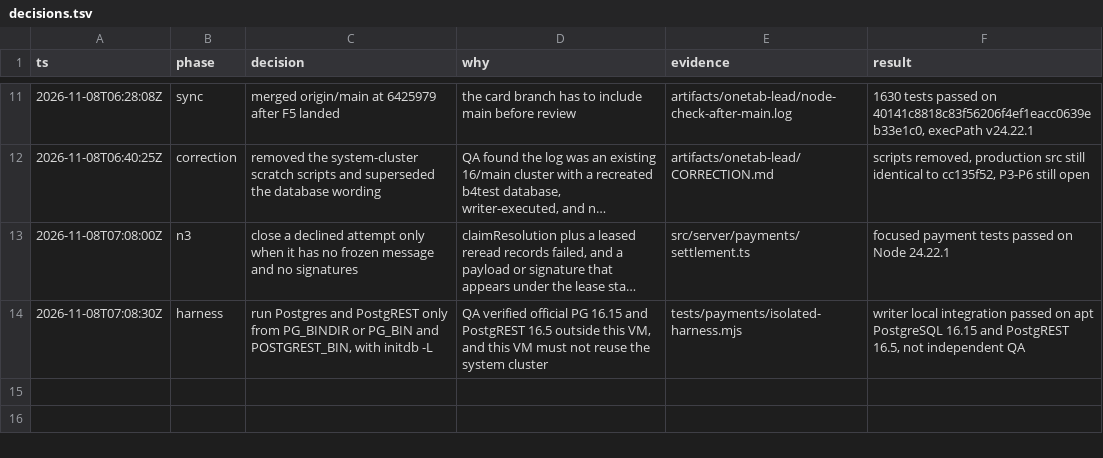
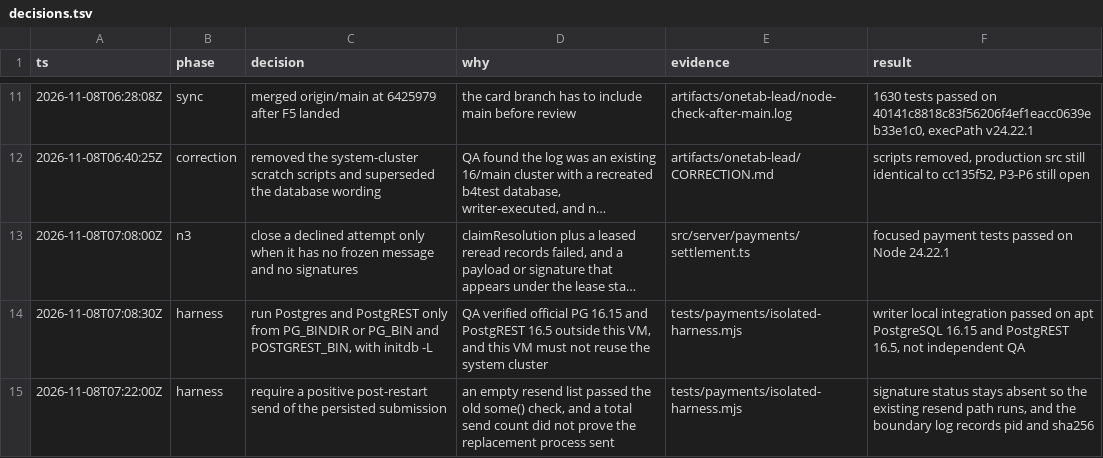
Before and after one commit to nefalos-tech/OneTab, a TSV file: artifacts/onetab-lead/decisions.tsv, drawn as a sheet; only a part is shown, gaps mark what is left out; long unchanged cells end in ….

```diff
--- a/artifacts/onetab-lead/decisions.tsv
+++ b/artifacts/onetab-lead/decisions.tsv
@@ -14 +14,2 @@ ts	phase	decision	why	evidence	result
 2026-11-08T07:08:30Z	harness	run Postgres and PostgREST only from PG_BINDIR or PG_BIN and POSTGREST_BIN, with initdb -L	QA verified official PG 16.15 and PostgREST 16.5 outside this VM, and this VM must not reuse the system cluster	tests/payments/isolated-harness.mjs	writer local integration passed on apt PostgreSQL 16.15 and PostgREST 16.5, not independent QA
+2026-11-08T07:22:00Z	harness	require a positive post-restart send of the persisted submission	an empty resend list passed the old some() check, and a total send count did not prove the replacement process sent	tests/payments/isolated-harness.mjs	signature status stays absent so the existing resend path runs, and the boundary log records pid and sha256
```
Also changed, not shown: 2 other files.
